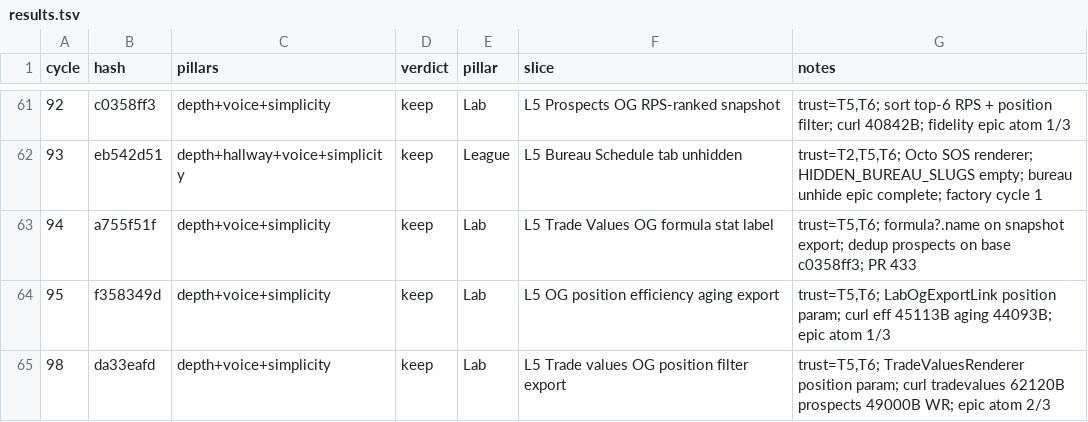
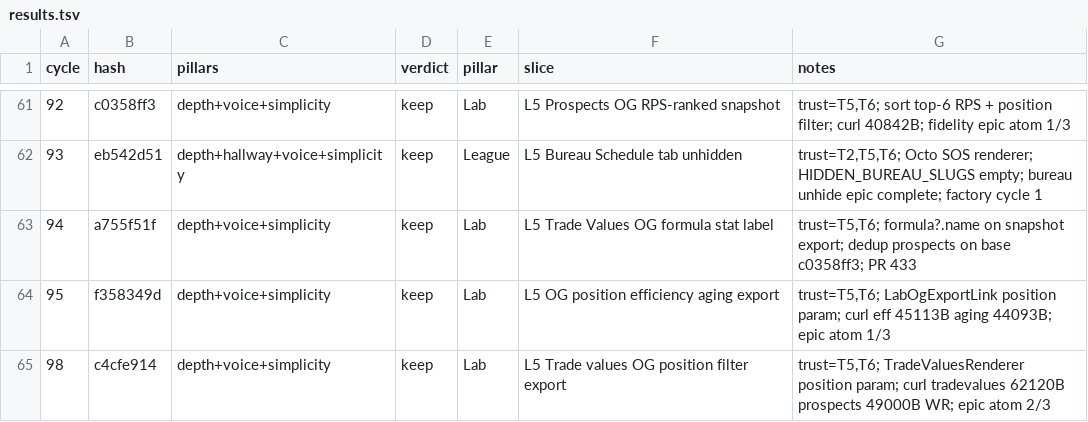
Before and after one commit to swaggerdagger987/razzle, a TSV file: docs/v2/results.tsv, drawn as a sheet; only a part is shown, gaps mark what is left out.

```diff
--- a/docs/v2/results.tsv
+++ b/docs/v2/results.tsv
@@ -64,2 +64,2 @@ cycle	hash	pillars	verdict	pillar	slice	notes
 95	f358349d	depth+voice+simplicity	keep	Lab	L5 OG position efficiency aging export	trust=T5,T6; LabOgExportLink position param; curl eff 45113B aging 44093B; epic atom 1/3
-98	da33eafd	depth+voice+simplicity	keep	Lab	L5 Trade values OG position filter export	trust=T5,T6; TradeValuesRenderer position param; curl tradevalues 62120B prospects 49000B WR; epic atom 2/3
+98	c4cfe914	depth+voice+simplicity	keep	Lab	L5 Trade values OG position filter export	trust=T5,T6; TradeValuesRenderer position param; curl tradevalues 62120B prospects 49000B WR; epic atom 2/3
```
Also changed, not shown: 9 other files.
